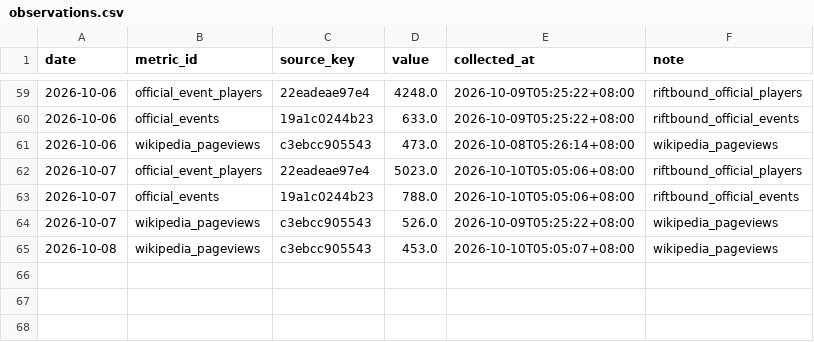
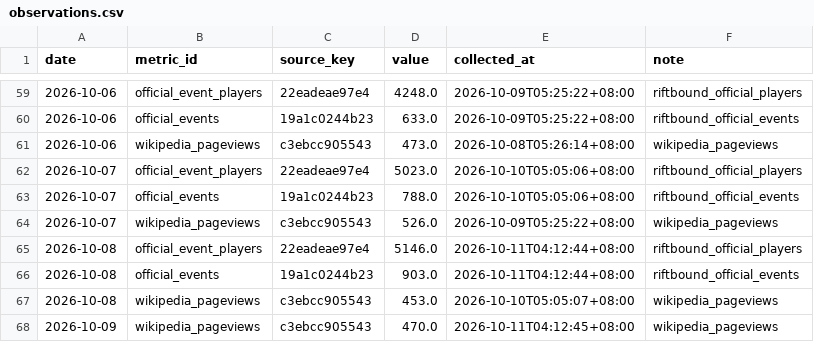
Before and after one commit to llionelim/llionelim, a CSV file: data/observations.csv, drawn as a sheet; only a part is shown, gaps mark what is left out.

Commit message:
Hype index update 2026-10-10

```diff
--- a/data/observations.csv
+++ b/data/observations.csv
@@ -64,2 +64,5 @@ date,metric_id,source_key,value,collected_at,note
 2026-10-07,wikipedia_pageviews,c3ebcc905543,526.0,2026-10-09T05:25:22+08:00,wikipedia_pageviews
+2026-10-08,official_event_players,22eadeae97e4,5146.0,2026-10-11T04:12:44+08:00,riftbound_official_players
+2026-10-08,official_events,19a1c0244b23,903.0,2026-10-11T04:12:44+08:00,riftbound_official_events
 2026-10-08,wikipedia_pageviews,c3ebcc905543,453.0,2026-10-10T05:05:07+08:00,wikipedia_pageviews
+2026-10-09,wikipedia_pageviews,c3ebcc905543,470.0,2026-10-11T04:12:45+08:00,wikipedia_pageviews
```
